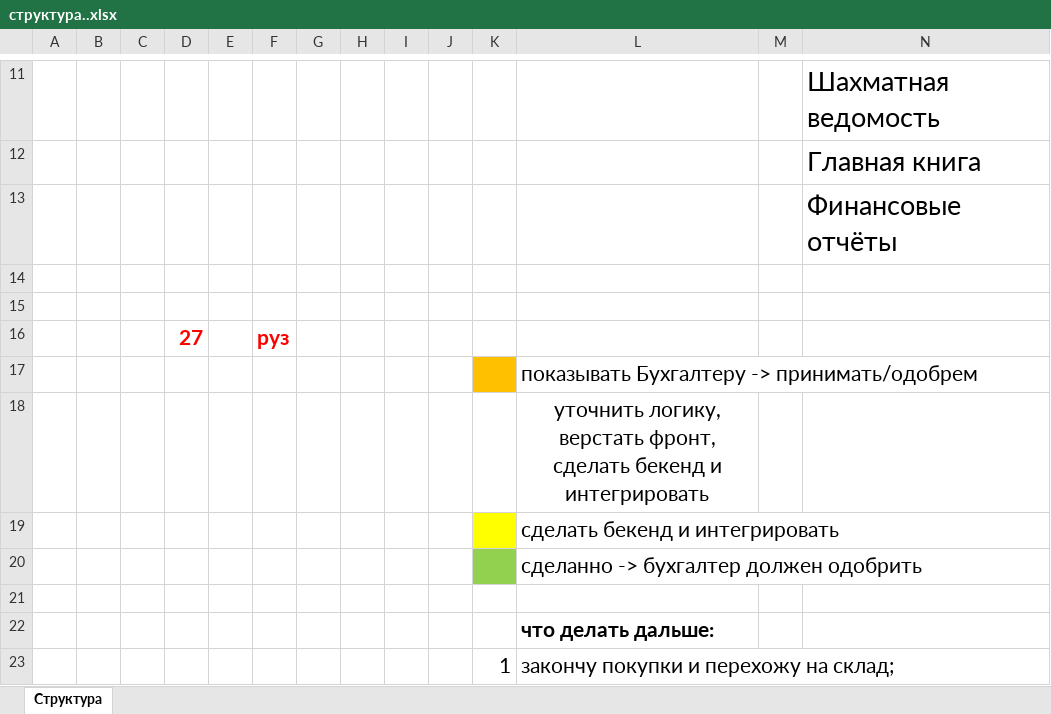
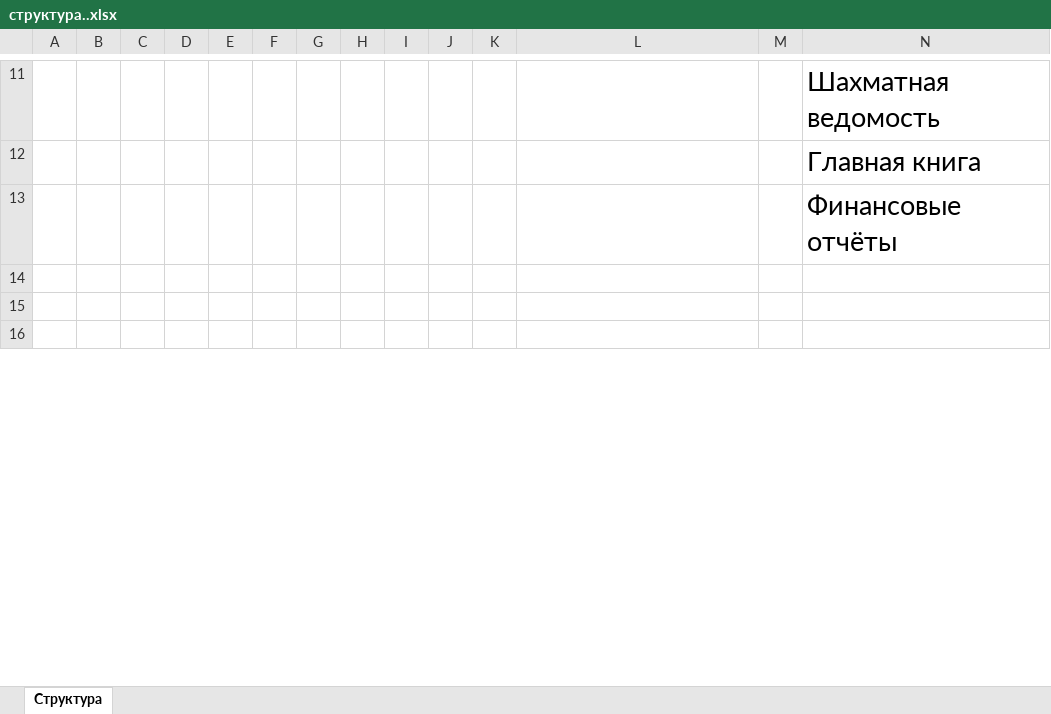
Before and after one commit to Ismoil00/FEU_Files, an Excel workbook: aka-Tolob-files/структура..xlsx, sheet Структура, drawn as a sheet; only a part is shown, gaps mark what is left out; values as stored, in another font and other column widths than the file's, no borders; removed rows and columns are numbered as before the commit, all else as after; the diff covers the shown part only; the diff names each change by its address in the sheet, - before the commit and + after, or states it on an @@ line.

```diff
--- a/aka-Tolob-files/структура..xlsx (sheet Структура)
+++ b/aka-Tolob-files/структура..xlsx (sheet Структура)
-row 16:  |  |  | 27 |  | руз
-row 17:  |  |  |  |  |  |  |  |  |  |  | показывать Бухгалтеру -> принимать/одобрем
-row 18:  |  |  |  |  |  |  |  |  |  |  | уточнить логику, верстать фронт, сделать бекенд и интегрировать
-row 19:  |  |  |  |  |  |  |  |  |  |  | сделать бекенд и интегрировать
-row 20:  |  |  |  |  |  |  |  |  |  |  | сделанно -> бухгалтер должен одобрить
-row 22:  |  |  |  |  |  |  |  |  |  |  | что делать дальше:
-row 23:  |  |  |  |  |  |  |  |  |  | 1 | закончу покупки и перехожу на склад;
```
Also changed, not shown: 3 added rows, 4 removed rows, 10 edited cells and cell formats elsewhere in this sheet, 5 other files.
